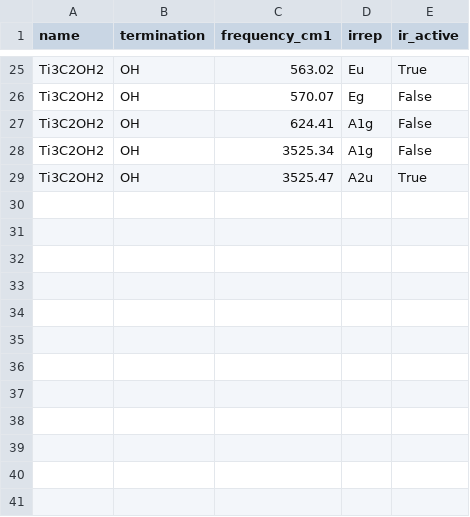
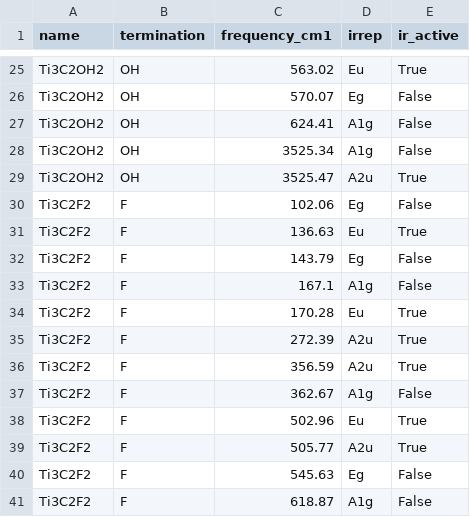
Before and after one commit to tetianaparker/mxene-ir-predictor, a CSV file: results/predictions.csv, drawn as a sheet; only a part is shown, gaps mark what is left out.

```diff
--- a/results/predictions.csv
+++ b/results/predictions.csv
@@ -29 +29,13 @@ Ti3C2OH2,OH,3525.34,A1g,False
 Ti3C2OH2,OH,3525.47,A2u,True
+Ti3C2F2,F,102.06,Eg,False
+Ti3C2F2,F,136.63,Eu,True
+Ti3C2F2,F,143.79,Eg,False
+Ti3C2F2,F,167.1,A1g,False
+Ti3C2F2,F,170.28,Eu,True
+Ti3C2F2,F,272.39,A2u,True
+Ti3C2F2,F,356.59,A2u,True
+Ti3C2F2,F,362.67,A1g,False
+Ti3C2F2,F,502.96,Eu,True
+Ti3C2F2,F,505.77,A2u,True
+Ti3C2F2,F,545.63,Eg,False
+Ti3C2F2,F,618.87,A1g,False
```
Also changed, not shown: 1 other file.
